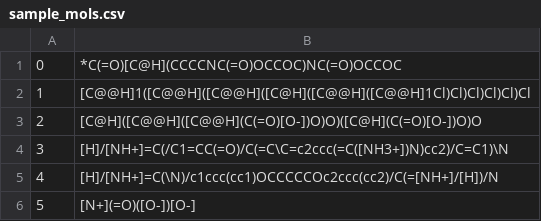
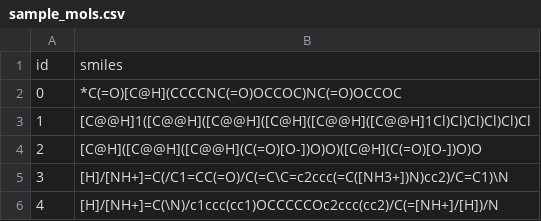
Before and after one commit to jrytved/static_chem_data, a CSV file: sample_mols.csv, drawn as a sheet; only a part is shown; the shorter side is filled out with more unchanged rows; the diff names each change by its address in the sheet, - before the commit and + after, or states it on an @@ line.

Commit message:
Update sample_mols.csv

```diff
--- a/sample_mols.csv
+++ b/sample_mols.csv
+row 1: id | smiles
```
